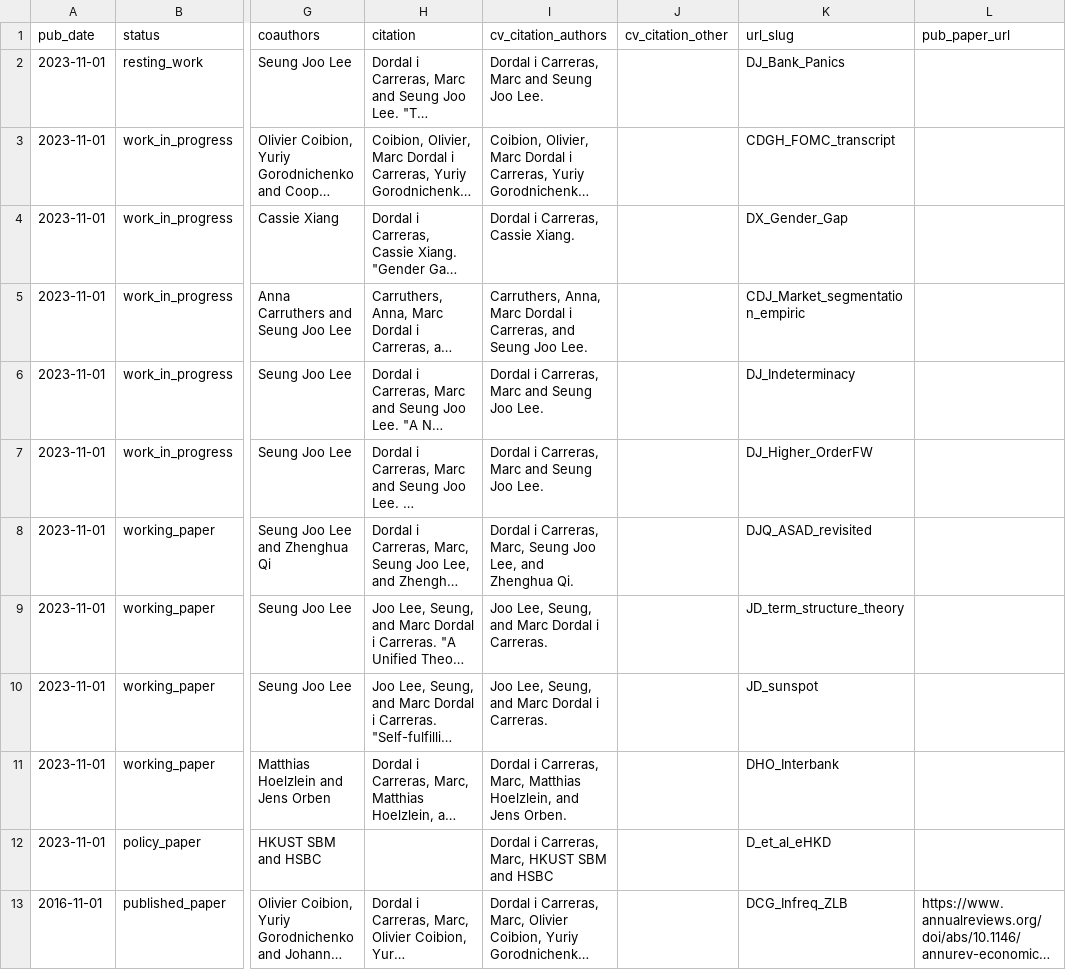
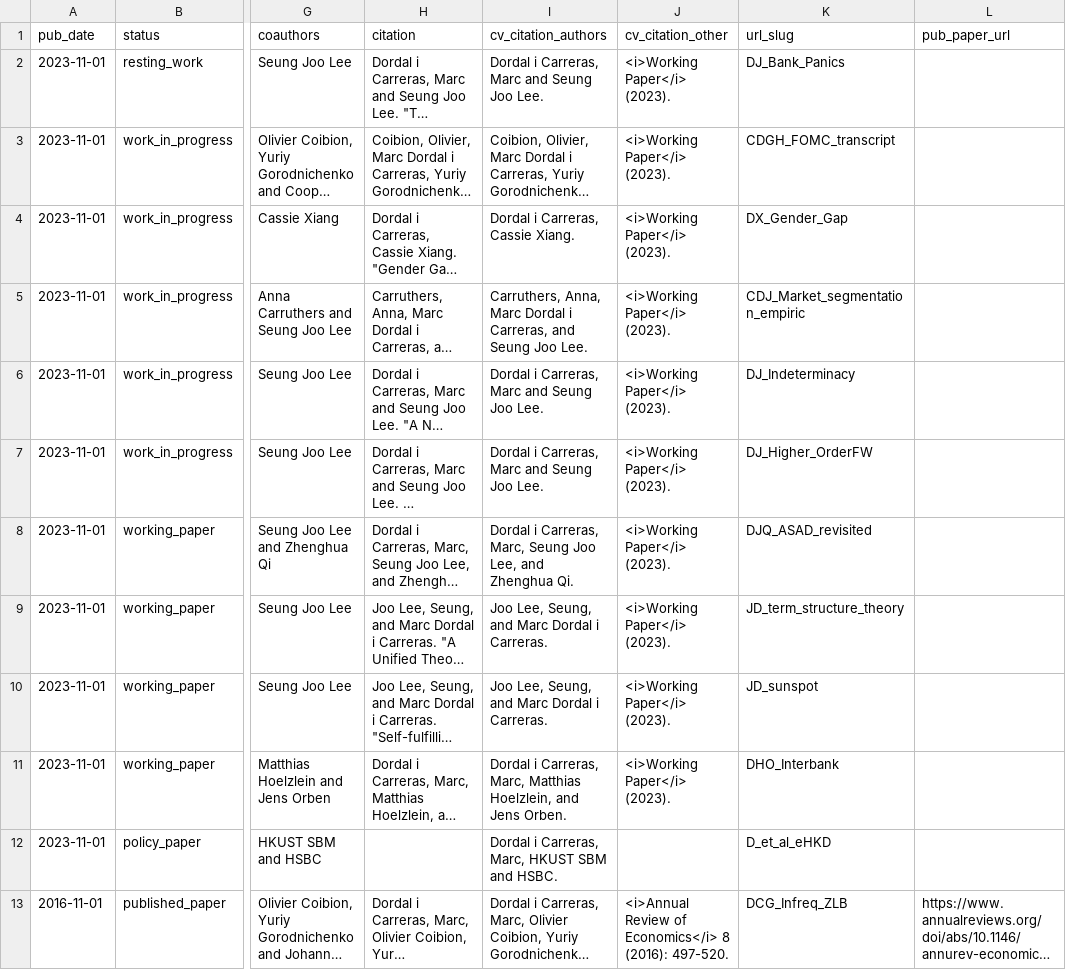
Before and after one commit to marcdordal/marcdordal.github.io, a TSV file: markdown_generator/publications.tsv, drawn as a sheet; only a part is shown, gaps mark what is left out; long unchanged cells end in …; the diff names each change by its address in the sheet, - before the commit and + after, or states it on an @@ line.

```diff
--- a/markdown_generator/publications.tsv
+++ b/markdown_generator/publications.tsv
-J2:J11 (cv_citation_other): (empty)
+J2:J11 (cv_citation_other): <i>Working Paper</i> (2023).
-I12 (cv_citation_authors): Dordal i Carreras, Marc, HKUST SBM and HSBC
+I12 (cv_citation_authors): Dordal i Carreras, Marc, HKUST SBM and HSBC.
-J13 (cv_citation_other): (empty)
+J13 (cv_citation_other): <i>Annual Review of Economics</i> 8 (2016): 497-520.
```
Also changed, not shown: 16 other files.
